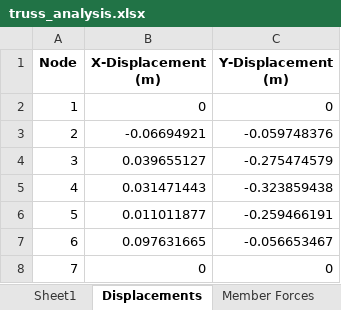
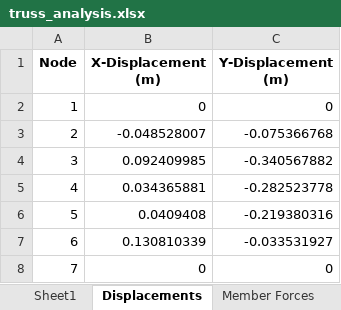
Before and after one commit to ABT26/Term-Project, an Excel workbook: truss_analysis.xlsx, sheet Displacements, drawn as a sheet; values as stored, in another font and other column widths than the file's, no borders; the diff names each change by its address in the sheet, - before the commit and + after, or states it on an @@ line.

```diff
--- a/truss_analysis.xlsx (sheet Displacements)
+++ b/truss_analysis.xlsx (sheet Displacements)
-B3 (X-Displacement (m)): -0.06694921
+B3 (X-Displacement (m)): -0.048528007
-C3 (Y-Displacement (m)): -0.059748376
+C3 (Y-Displacement (m)): -0.075366768
-B4 (X-Displacement (m)): 0.039655127
+B4 (X-Displacement (m)): 0.092409985
-C4 (Y-Displacement (m)): -0.275474579
+C4 (Y-Displacement (m)): -0.340567882
-B5 (X-Displacement (m)): 0.031471443
+B5 (X-Displacement (m)): 0.034365881
-C5 (Y-Displacement (m)): -0.323859438
+C5 (Y-Displacement (m)): -0.282523778
-B6 (X-Displacement (m)): 0.011011877
+B6 (X-Displacement (m)): 0.0409408
-C6 (Y-Displacement (m)): -0.259466191
+C6 (Y-Displacement (m)): -0.219380316
-B7 (X-Displacement (m)): 0.097631665
+B7 (X-Displacement (m)): 0.130810339
-C7 (Y-Displacement (m)): -0.056653467
+C7 (Y-Displacement (m)): -0.033531927
```
Also changed, not shown: sheet Member Forces, sheet Sheet1, 5 other files.
